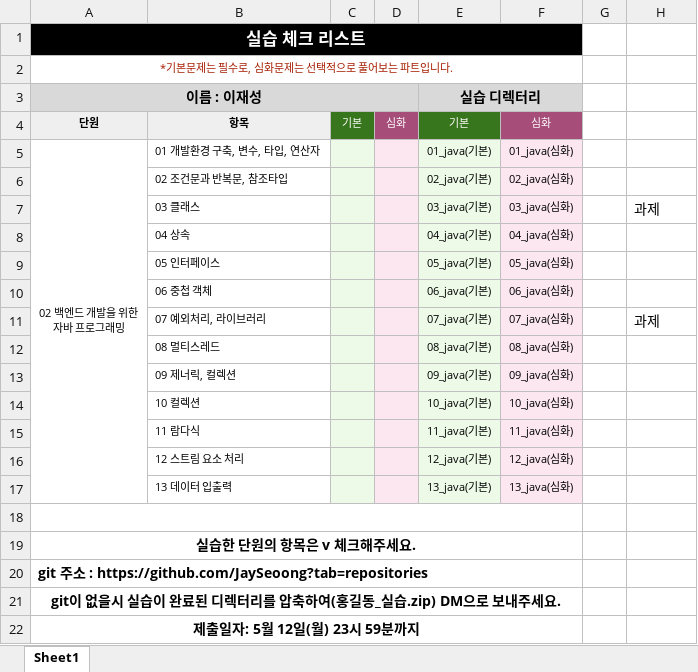
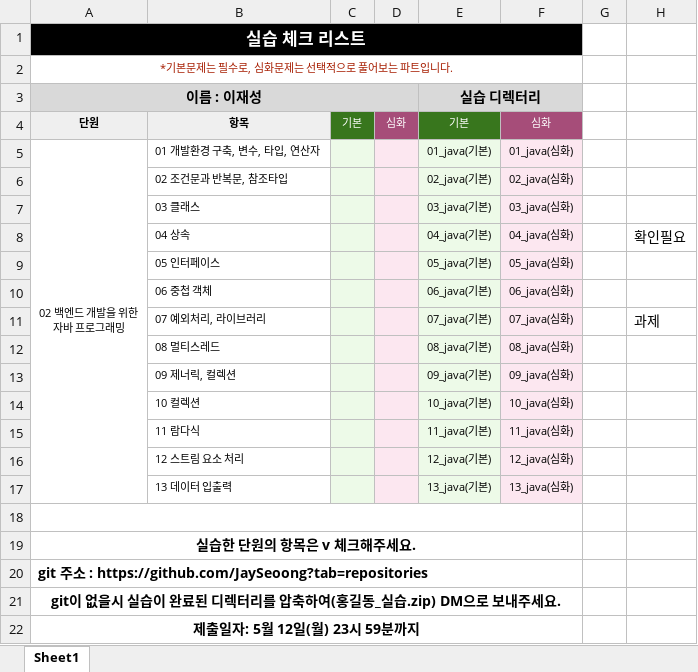
Before and after one commit to JaySeoong/java_assignment, an Excel workbook: 18회차_실습체크리스트_이재성.xlsx, sheet Sheet1, drawn as a sheet; values as stored, in another font and other column widths than the file's, no borders; charts and pictures not drawn; the diff names each change by its address in the sheet, - before the commit and + after, or states it on an @@ line.

Commit message:
04_java(기본) 전체 완료

```diff
--- a/18회차_실습체크리스트_이재성.xlsx (sheet Sheet1)
+++ b/18회차_실습체크리스트_이재성.xlsx (sheet Sheet1)
-H7: 과제
+H7: (empty)
-H8: (empty)
+H8: 확인필요
```
